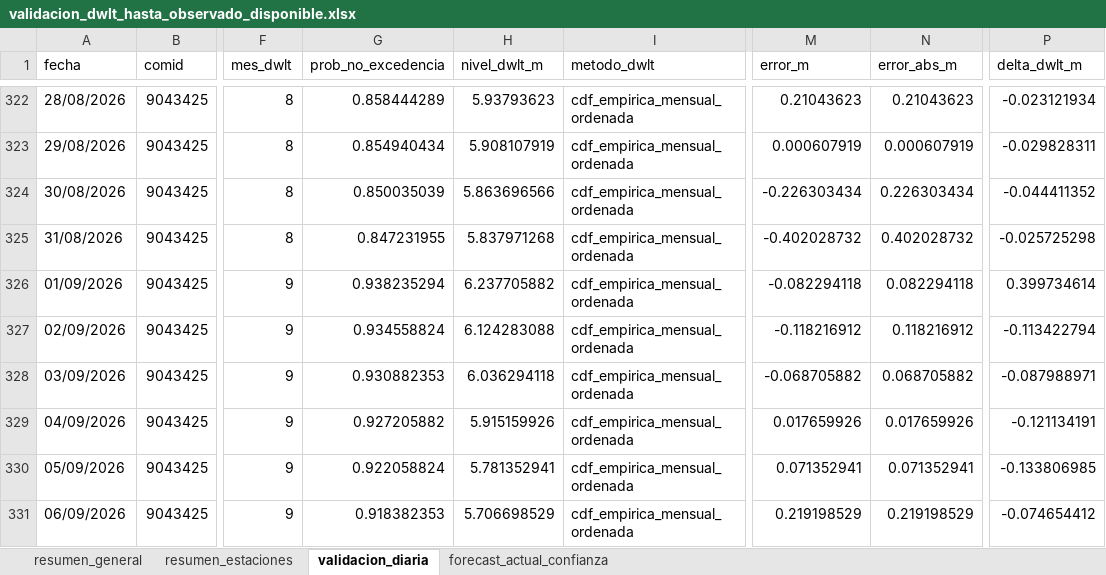
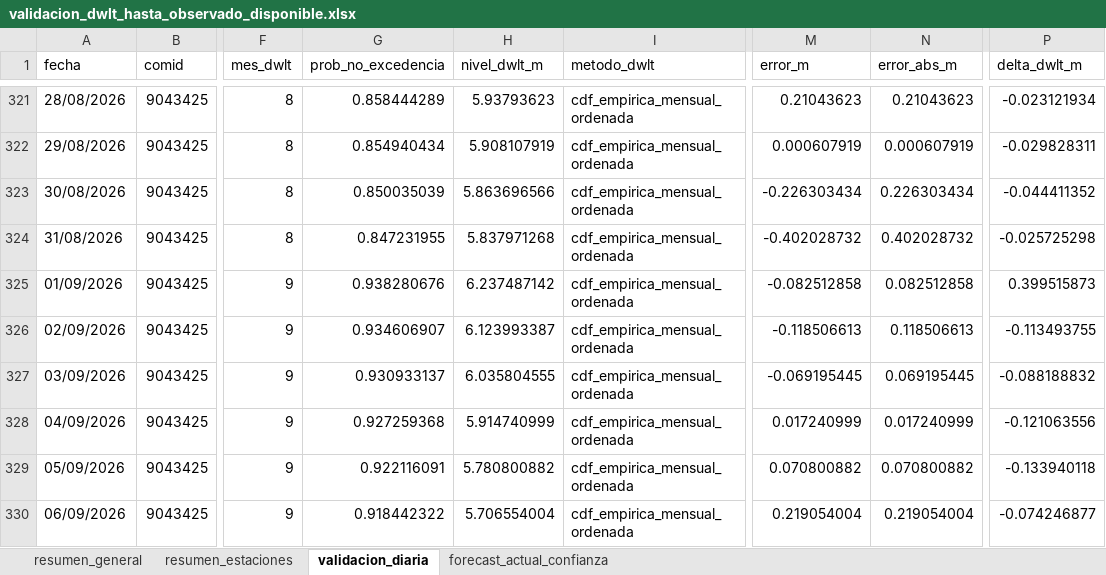
Before and after one commit to KURONO23/LoretoNivelesaCaudales, an Excel workbook: outputs/validacion_dwlt_hasta_observado_disponible.xlsx, sheet validacion_diaria, drawn as a sheet; only a part is shown, gaps mark what is left out; values as stored, in another font and other column widths than the file's, no borders; addresses are those after the commit; the diff covers the shown part only; the diff names each change by its address in the sheet, - before the commit and + after, or states it on an @@ line.

```diff
--- a/outputs/validacion_dwlt_hasta_observado_disponible.xlsx (sheet validacion_diaria)
+++ b/outputs/validacion_dwlt_hasta_observado_disponible.xlsx (sheet validacion_diaria)
-G325 (prob_no_excedencia): 0.938235294
+G325 (prob_no_excedencia): 0.938280676
-H325 (nivel_dwlt_m): 6.237705882
+H325 (nivel_dwlt_m): 6.237487142
-M325 (error_m): -0.082294118
+M325 (error_m): -0.082512858
-N325 (error_abs_m): 0.082294118
+N325 (error_abs_m): 0.082512858
-P325 (delta_dwlt_m): 0.399734614
+P325 (delta_dwlt_m): 0.399515873
-G326 (prob_no_excedencia): 0.934558824
+G326 (prob_no_excedencia): 0.934606907
-H326 (nivel_dwlt_m): 6.124283088
+H326 (nivel_dwlt_m): 6.123993387
-M326 (error_m): -0.118216912
+M326 (error_m): -0.118506613
-N326 (error_abs_m): 0.118216912
+N326 (error_abs_m): 0.118506613
-P326 (delta_dwlt_m): -0.113422794
+P326 (delta_dwlt_m): -0.113493755
-G327 (prob_no_excedencia): 0.930882353
+G327 (prob_no_excedencia): 0.930933137
-H327 (nivel_dwlt_m): 6.036294118
+H327 (nivel_dwlt_m): 6.035804555
-M327 (error_m): -0.068705882
+M327 (error_m): -0.069195445
-N327 (error_abs_m): 0.068705882
+N327 (error_abs_m): 0.069195445
-P327 (delta_dwlt_m): -0.087988971
+P327 (delta_dwlt_m): -0.088188832
-G328 (prob_no_excedencia): 0.927205882
+G328 (prob_no_excedencia): 0.927259368
-H328 (nivel_dwlt_m): 5.915159926
+H328 (nivel_dwlt_m): 5.914740999
-M328 (error_m): 0.017659926
+M328 (error_m): 0.017240999
-N328 (error_abs_m): 0.017659926
+N328 (error_abs_m): 0.017240999
-P328 (delta_dwlt_m): -0.121134191
+P328 (delta_dwlt_m): -0.121063556
-G329 (prob_no_excedencia): 0.922058824
+G329 (prob_no_excedencia): 0.922116091
-H329 (nivel_dwlt_m): 5.781352941
+H329 (nivel_dwlt_m): 5.780800882
-M329 (error_m): 0.071352941
+M329 (error_m): 0.070800882
-N329 (error_abs_m): 0.071352941
+N329 (error_abs_m): 0.070800882
-P329 (delta_dwlt_m): -0.133806985
+P329 (delta_dwlt_m): -0.133940118
-G330 (prob_no_excedencia): 0.918382353
+G330 (prob_no_excedencia): 0.918442322
-H330 (nivel_dwlt_m): 5.706698529
+H330 (nivel_dwlt_m): 5.706554004
-M330 (error_m): 0.219198529
+M330 (error_m): 0.219054004
-N330 (error_abs_m): 0.219198529
+N330 (error_abs_m): 0.219054004
-P330 (delta_dwlt_m): -0.074654412
+P330 (delta_dwlt_m): -0.074246877
```
Also changed, not shown: 17 added rows, 17 removed rows and 978 edited cells elsewhere in this sheet, sheet resumen_estaciones, sheet forecast_actual_confianza, sheet resumen_general, outputs/metricas_dwlt_estaciones.xlsx, outputs/pronostico_nivel_7dias_estaciones.xlsx, 12 other files.
